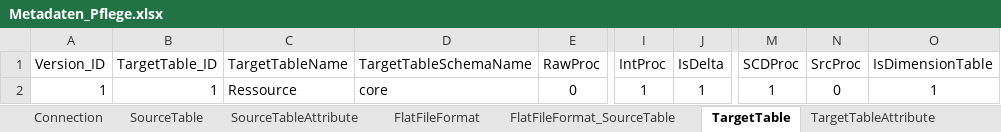
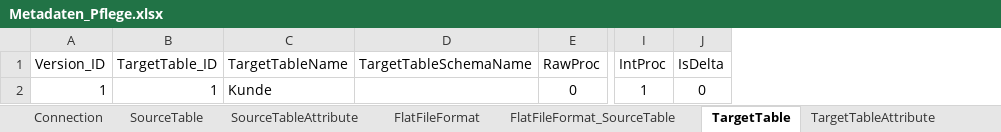
Before and after one commit to gasperzerak/ILF, an Excel workbook: Metadatenpflege/Metadaten_Pflege.xlsx, sheet TargetTable, drawn as a sheet; only a part is shown, gaps mark what is left out; values as stored, in another font and other column widths than the file's, no borders; conditional formats and table styles not drawn; the diff names each change by its address in the sheet, - before the commit and + after, or states it on an @@ line.

```diff
--- a/Metadatenpflege/Metadaten_Pflege.xlsx (sheet TargetTable)
+++ b/Metadatenpflege/Metadaten_Pflege.xlsx (sheet TargetTable)
-column M (SCDProc), row 2: 1
-column N (SrcProc), row 2: 0
-column O (IsDimensionTable), row 2: 1
-C2 (TargetTableName): Ressource
+C2 (TargetTableName): Kunde
-D2 (TargetTableSchemaName): core
+D2 (TargetTableSchemaName): (empty)
-J2 (IsDelta): 1
+J2 (IsDelta): 0
```
Also changed, not shown: sheet TargetTableAttribute, formulas that keep their value.
